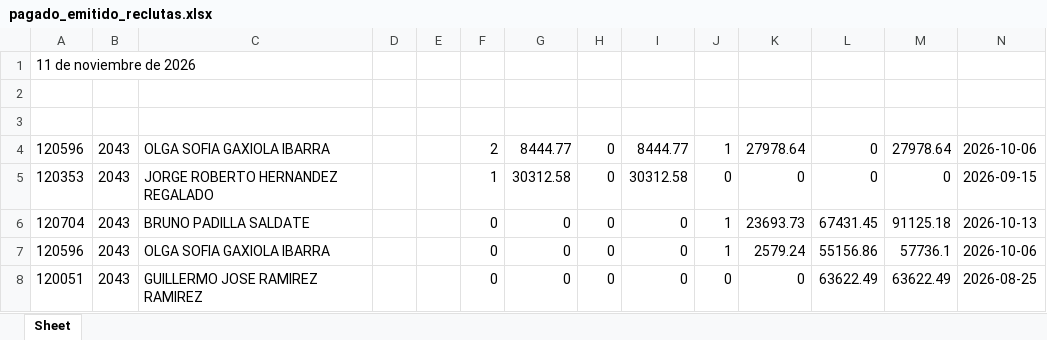
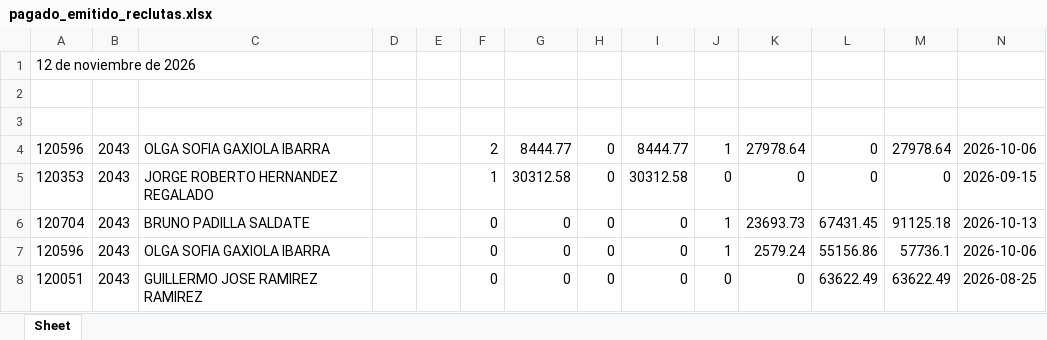
Before and after one commit to davalosdiego833/paneldecampanas, an Excel workbook: administrador/pagado_emitidido/pagado_emitido_reclutas.xlsx, sheet Sheet, drawn as a sheet; values as stored, in another font and other column widths than the file's, no borders; the diff names each change by its address in the sheet, - before the commit and + after, or states it on an @@ line.

```diff
--- a/administrador/pagado_emitidido/pagado_emitido_reclutas.xlsx (sheet Sheet)
+++ b/administrador/pagado_emitidido/pagado_emitido_reclutas.xlsx (sheet Sheet)
-A1: 11 de noviembre de 2026
+A1: 12 de noviembre de 2026
```
Also changed, not shown: administrador/pagado_emitidido/pagado_emitido.xlsx, administrador/pagado_emitido/pagado_emitido.xlsx, 27 other files.
